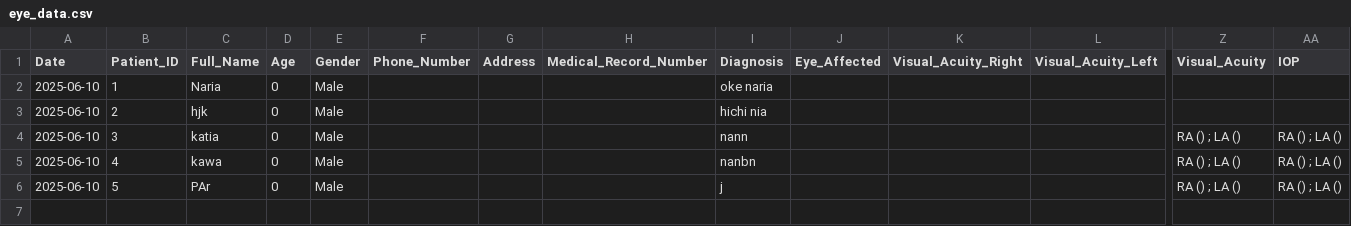
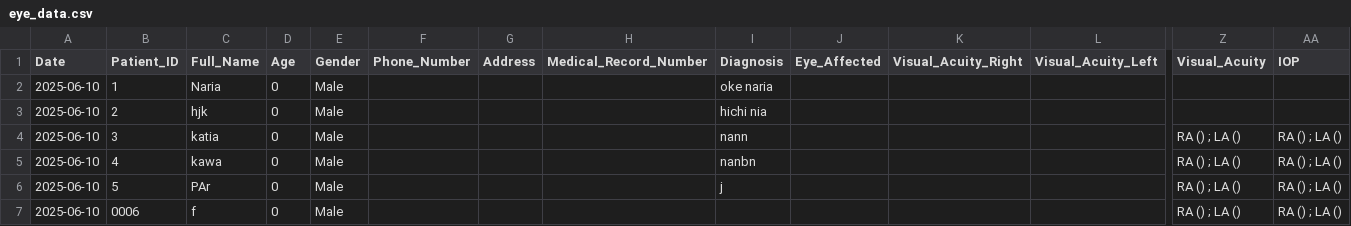
Before and after one commit to ParezDzay/Kawa, a CSV file: eye_data.csv, drawn as a sheet; only a part is shown, gaps mark what is left out; rows hold the shown columns only; the diff names each change by its address in the sheet, - before the commit and + after, or states it on an @@ line.

Commit message:
Pre-visit added for Patient 0006

```diff
--- a/eye_data.csv
+++ b/eye_data.csv
+row 7: 2025-06-10 | 0006 | f | 0 | Male |  |  |  |  |  |  |  | RA () ; LA () | RA () ; LA ()
```
